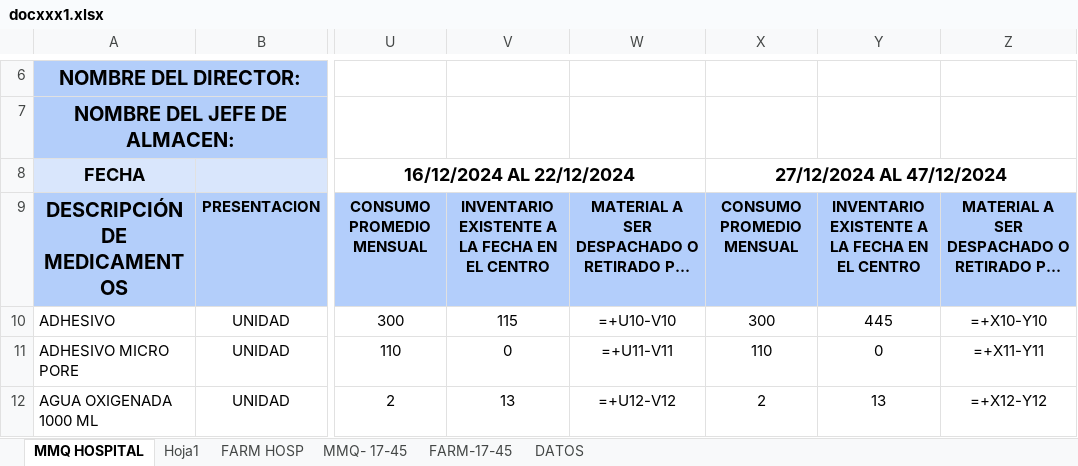
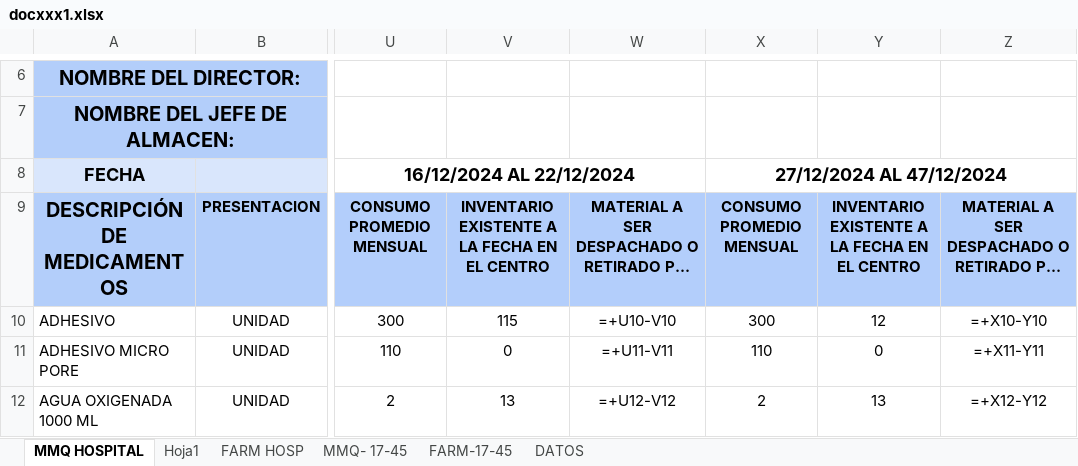
Before and after one commit to DiegoABorges2309/proyecto_comunitario_python, an Excel workbook: src/principalProgram/docx/docxxx1.xlsx, sheet MMQ HOSPITAL, drawn as a sheet; only a part is shown, gaps mark what is left out; long unchanged cells end in …; values as stored, in another font and other column widths than the file's, no borders; formulas without a stored value are shown as written; the diff names each change by its address in the sheet, - before the commit and + after, or states it on an @@ line.

```diff
--- a/src/principalProgram/docx/docxxx1.xlsx (sheet MMQ HOSPITAL)
+++ b/src/principalProgram/docx/docxxx1.xlsx (sheet MMQ HOSPITAL)
-Y10: 445
+Y10: 12
```
Also changed, not shown: 6 other files.
